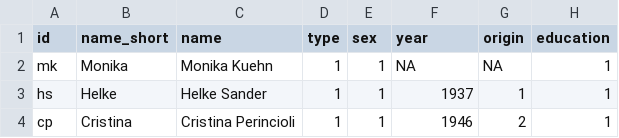
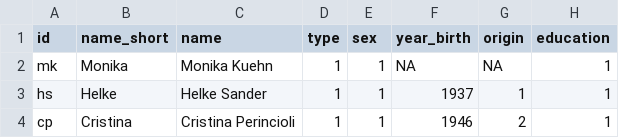
Before and after one commit to lh137-cr/Feminismus, a CSV file: Nodelist (1).csv, drawn as a sheet; only a part is shown.

Commit message:
Update Nodelist (1).csv

```diff
--- a/Nodelist (1).csv
+++ b/Nodelist (1).csv
@@ -1,2 +1,2 @@
-id,name_short,name,type,sex,year,origin,education
+id,name_short,name,type,sex,year_birth,origin,education
 mk,Monika,Monika Kuehn,1,1,NA,NA,1
```
